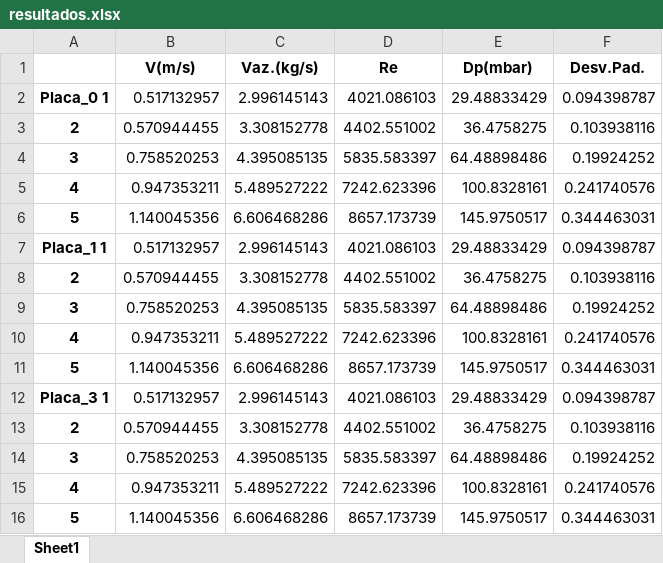
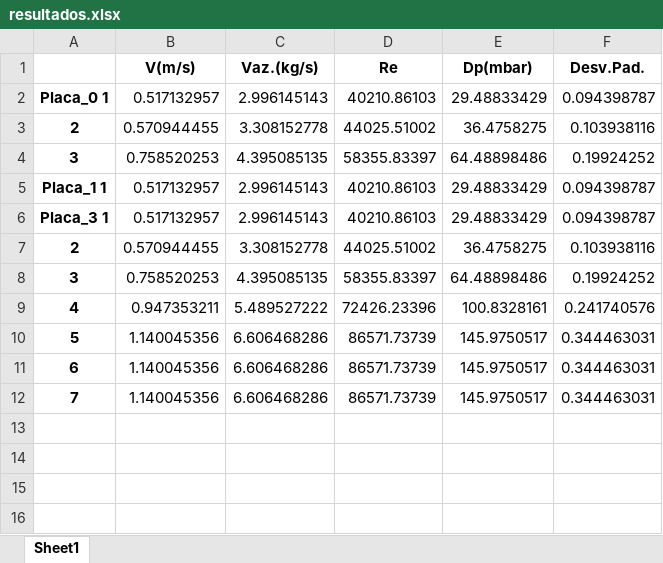
Before and after one commit to felipercr/plates-data, an Excel workbook: resultados.xlsx, sheet Sheet1, drawn as a sheet; values as stored, in another font and other column widths than the file's, no borders; removed rows and columns are numbered as before the commit, all else as after; the diff names each change by its address in the sheet, - before the commit and + after, or states it on an @@ line.

```diff
--- a/resultados.xlsx (sheet Sheet1)
+++ b/resultados.xlsx (sheet Sheet1)
-D2 (Re): 4021.086103
+D2 (Re): 40210.86103
-D3 (Re): 4402.551002
+D3 (Re): 44025.51002
-D4 (Re): 5835.583397
+D4 (Re): 58355.83397
-row 5: 4 | 0.947353211 | 5.489527222 | 7242.623396 | 100.8328161 | 0.241740576
-row 6: 5 | 1.140045356 | 6.606468286 | 8657.173739 | 145.9750517 | 0.344463031
-D5 (Re): 4021.086103
+D5 (Re): 40210.86103
-row 8: 2 | 0.570944455 | 3.308152778 | 4402.551002 | 36.4758275 | 0.103938116
-row 9: 3 | 0.758520253 | 4.395085135 | 5835.583397 | 64.48898486 | 0.19924252
-row 10: 4 | 0.947353211 | 5.489527222 | 7242.623396 | 100.8328161 | 0.241740576
-row 11: 5 | 1.140045356 | 6.606468286 | 8657.173739 | 145.9750517 | 0.344463031
-D6 (Re): 4021.086103
+D6 (Re): 40210.86103
-D7 (Re): 4402.551002
+D7 (Re): 44025.51002
-D8 (Re): 5835.583397
+D8 (Re): 58355.83397
-D9 (Re): 7242.623396
+D9 (Re): 72426.23396
-D10 (Re): 8657.173739
+D10 (Re): 86571.73739
+row 11: 6 | 1.140045356 | 6.606468286 | 86571.73739 | 145.9750517 | 0.344463031
+row 12: 7 | 1.140045356 | 6.606468286 | 86571.73739 | 145.9750517 | 0.344463031
```
Also changed, not shown: 9 other files.
